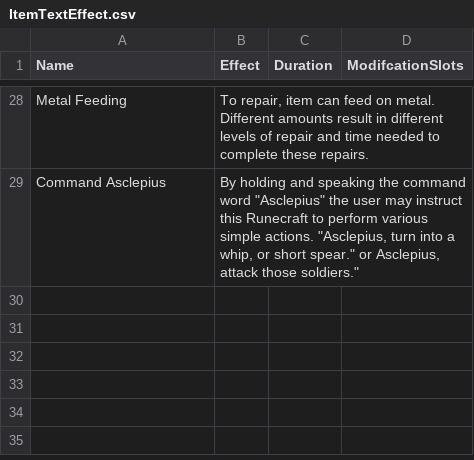
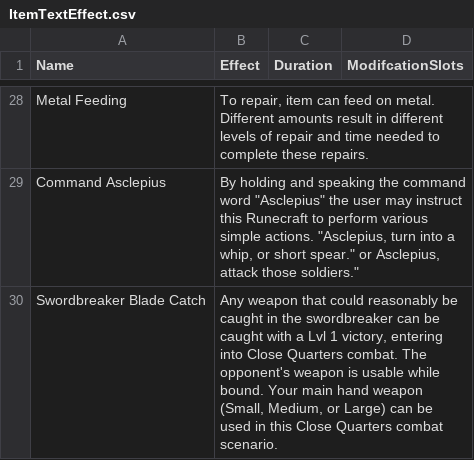
Before and after one commit to CogentRoleplayCommunity/FogentRoleplay, a CSV file: ItemTextEffect.csv, drawn as a sheet; only a part is shown, gaps mark what is left out.

```diff
--- a/ItemTextEffect.csv
+++ b/ItemTextEffect.csv
@@ -29 +29,2 @@ Metal Feeding,"To repair, item can feed on metal. Different amounts result in di
 Command Asclepius,"By holding and speaking the command word ""Asclepius"" the user may instruct this Runecraft to perform various simple actions. ""Asclepius, turn into a whip, or short spear."" or Asclepius, attack those soldiers.""",,
+Swordbreaker Blade Catch,"Any weapon that could reasonably be caught in the swordbreaker can be caught with a Lvl 1 victory, entering into Close Quarters combat. The opponent's weapon is usable while bound. Your main hand weapon (Small, Medium, or Large) can be used in this Close Quarters combat scenario.",,
```
Also changed, not shown: ItemData.csv.
